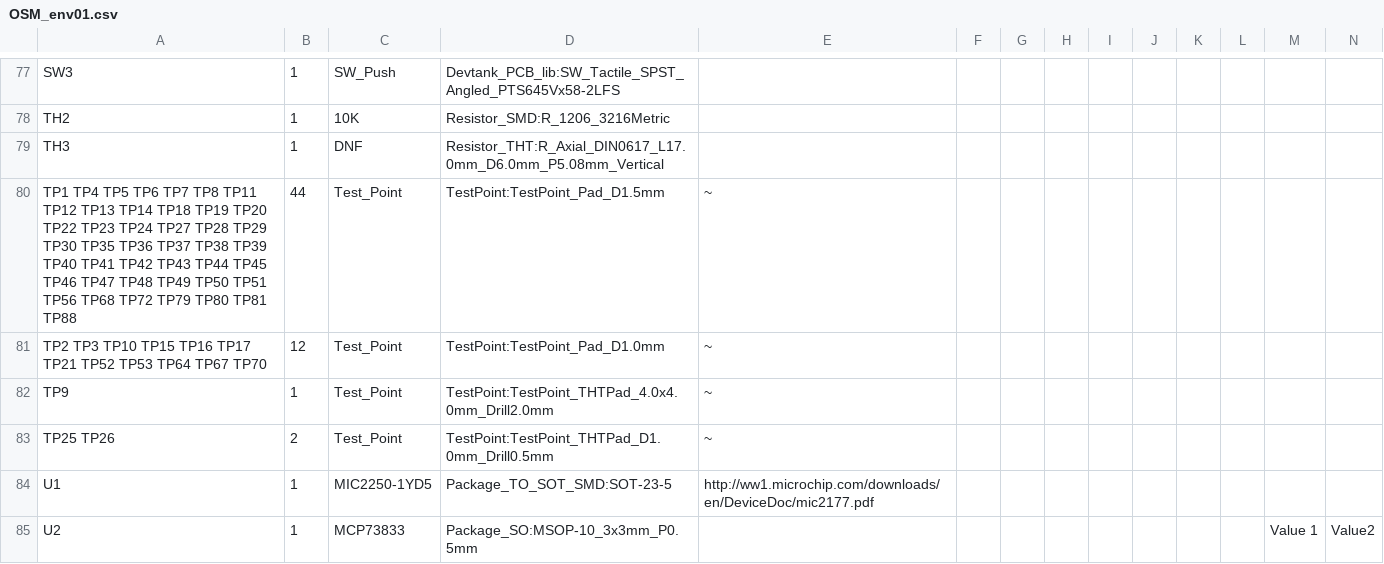
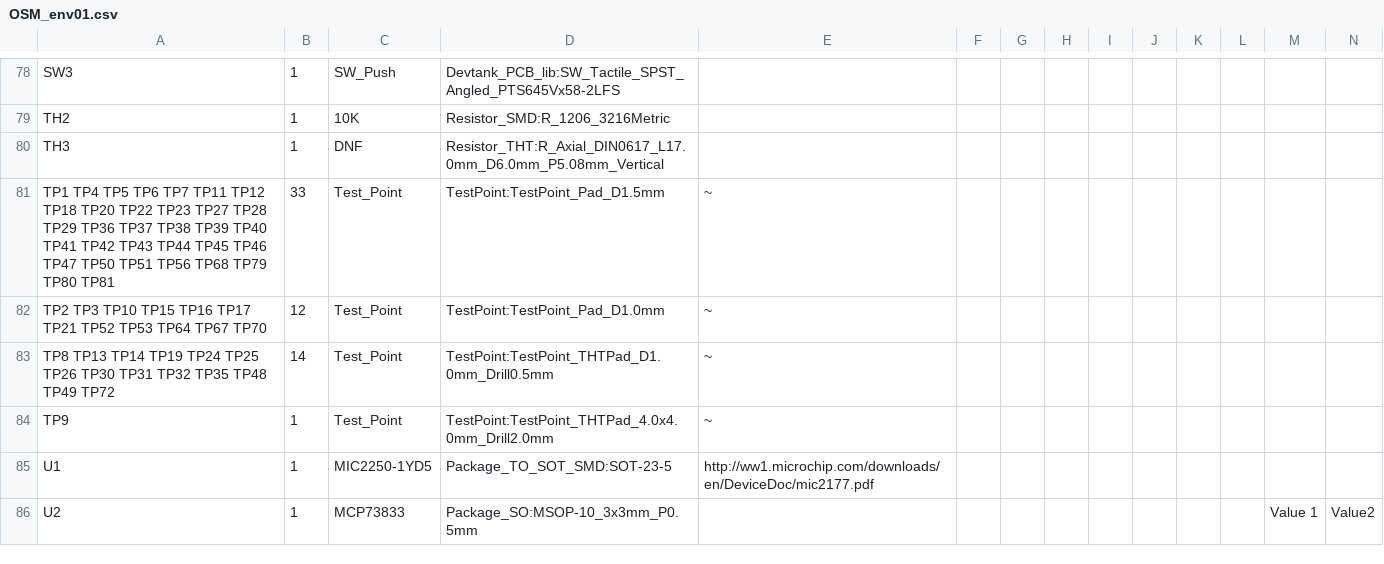
Before and after one commit to devtank-ltd/osm_kicard_v2, a CSV file: kicad_osm_env01/OSM_env01.csv, drawn as a sheet; only a part is shown, gaps mark what is left out; removed rows and columns are numbered as before the commit, all else as after; rows hold the shown columns only; the diff covers the shown part only; the diff names each change by its address in the sheet, - before the commit and + after, or states it on an @@ line.

```diff
--- a/kicad_osm_env01/OSM_env01.csv
+++ b/kicad_osm_env01/OSM_env01.csv
-A81: …TP6 TP7 TP8 TP11 TP12 TP13 TP14 TP18 TP19 TP20 TP22 TP23 TP24 TP27 TP28 TP29 TP30 TP35 TP36 TP37 TP38 TP39 TP40 TP41 TP42 TP43 TP44 TP45 TP46 TP47 TP48 TP49 TP50 TP51 TP56 TP68 TP72 TP79 TP80 TP81 TP88
+A81: …TP6 TP7 TP11 TP12 TP18 TP20 TP22 TP23 TP27 TP28 TP29 TP36 TP37 TP38 TP39 TP40 TP41 TP42 TP43 TP44 TP45 TP46 TP47 TP50 TP51 TP56 TP68 TP79 TP80 TP81
-B81: 44
+B81: 33
+row 83: TP8 TP13 TP14 TP19 TP24 TP25 TP26 TP30 TP31 TP32 TP35 TP48 TP49 TP72 | 14 | Test_Point | TestPoint:TestPoint_THTPad_D1.0mm_Drill0.5mm | ~
-row 83: TP25 TP26 | 2 | Test_Point | TestPoint:TestPoint_THTPad_D1.0mm_Drill0.5mm | ~
```
Also changed, not shown: 4 added rows, 3 removed rows and 17 edited cells elsewhere in this file, 54 other files.
